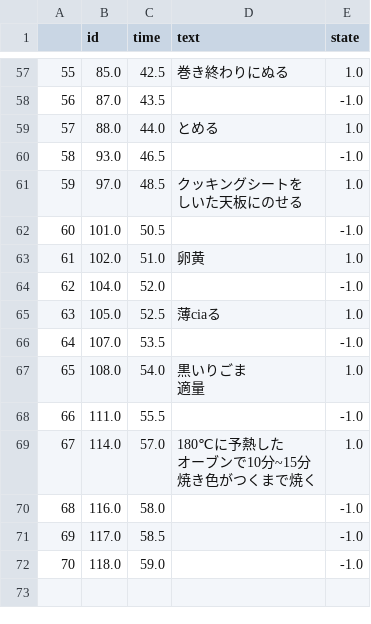
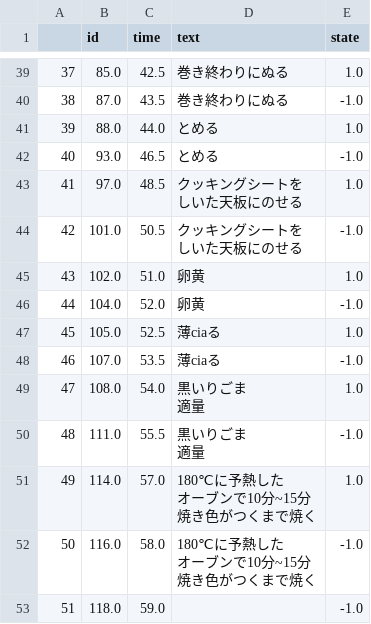
Before and after one commit to wakanapo/movie_devide, a CSV file: data/images00.csv, drawn as a sheet; only a part is shown, gaps mark what is left out; removed rows and columns are numbered as before the commit, all else as after; ↵ is a line break in a cell; the diff covers the shown part only; the diff names each change by its address in the sheet, - before the commit and + after, or states it on an @@ line.

```diff
--- a/data/images00.csv
+++ b/data/images00.csv
@@ column A renumbered from row 5 down @@
-D40 (text): (empty)
+D40 (text): 巻き終わりにぬる
-D42 (text): (empty)
+D42 (text): とめる
-D44 (text): (empty)
+D44 (text): クッキングシートを ↵ しいた天板にのせる
-D46 (text): (empty)
+D46 (text): 卵黄
-D48 (text): (empty)
+D48 (text): 薄ciaる
-D50 (text): (empty)
+D50 (text): 黒いりごま ↵ 適量
-D52 (text): (empty)
+D52 (text): 180℃に予熱した ↵ オーブンで10分~15分 ↵ 焼き色がつくまで焼く
-row 71: 69 | 117.0 | 58.5 |  | -1.0
```
Also changed, not shown: 18 removed rows and 18 edited cells elsewhere in this file.
